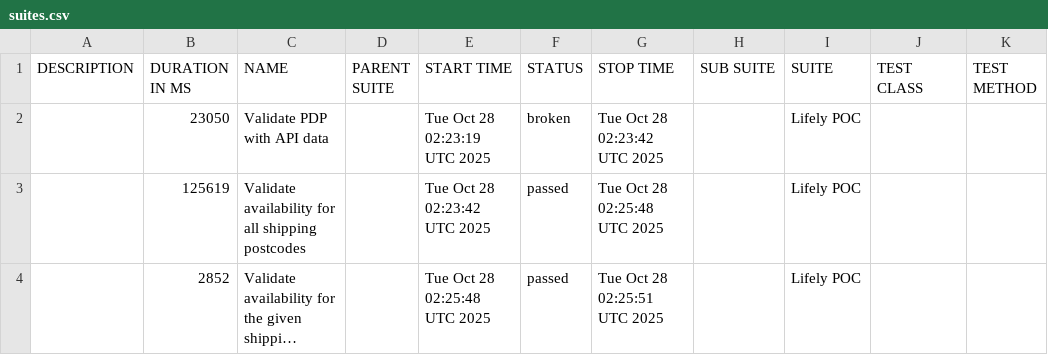
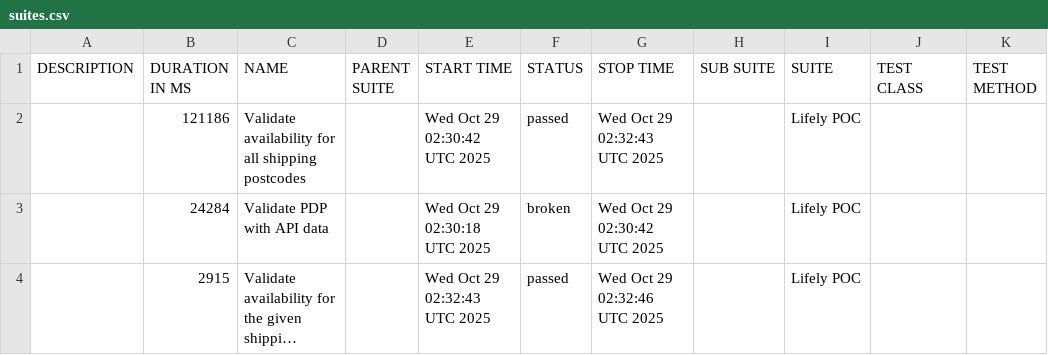
Before and after one commit to Het0603/E-Living, a CSV file: data/suites.csv, drawn as a sheet; long unchanged cells end in …; removed rows and columns are numbered as before the commit, all else as after; the diff names each change by its address in the sheet, - before the commit and + after, or states it on an @@ line.

```diff
--- a/data/suites.csv
+++ b/data/suites.csv
+row 2:  | 121186 | Validate availability for all shipping postcodes |  | Wed Oct 29 02:30:42 UTC 2025 | passed | Wed Oct 29 02:32:43 UTC 2025 |  | Lifely POC
-B3 (DURATION IN MS): 23050
+B3 (DURATION IN MS): 24284
-E3 (START TIME): Tue Oct 28 02:23:19 UTC 2025
+E3 (START TIME): Wed Oct 29 02:30:18 UTC 2025
-G3 (STOP TIME): Tue Oct 28 02:23:42 UTC 2025
+G3 (STOP TIME): Wed Oct 29 02:30:42 UTC 2025
-row 3:  | 125619 | Validate availability for all shipping postcodes |  | Tue Oct 28 02:23:42 UTC 2025 | passed | Tue Oct 28 02:25:48 UTC 2025 |  | Lifely POC
-B4 (DURATION IN MS): 2852
+B4 (DURATION IN MS): 2915
-E4 (START TIME): Tue Oct 28 02:25:48 UTC 2025
+E4 (START TIME): Wed Oct 29 02:32:43 UTC 2025
-G4 (STOP TIME): Tue Oct 28 02:25:51 UTC 2025
+G4 (STOP TIME): Wed Oct 29 02:32:46 UTC 2025
```
Also changed, not shown: 25 other files.
